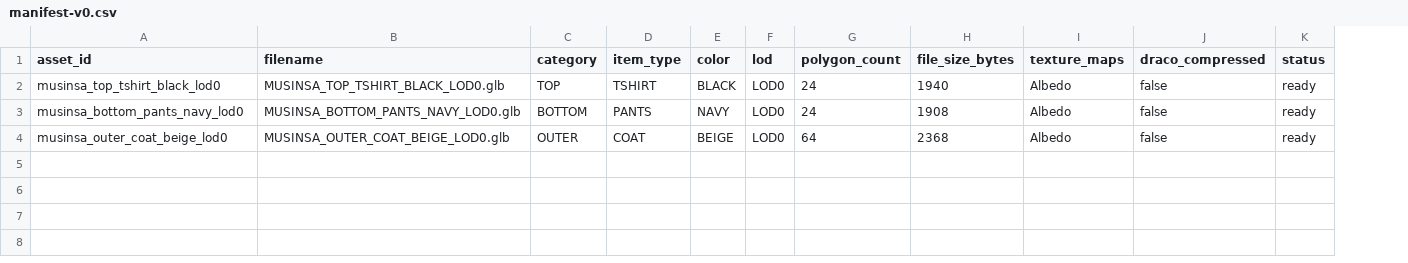
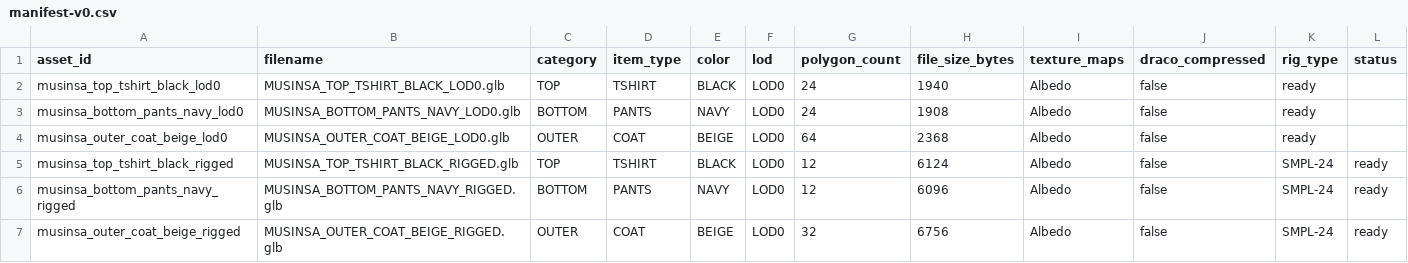
Before and after one commit to beanteacher/ot-chawon, a CSV file: ot-chawon-3d_graphics_designer/manifest-v0.csv, drawn as a sheet; addresses are those after the commit; the diff names each change by its address in the sheet, - before the commit and + after, or states it on an @@ line.

```diff
--- a/ot-chawon-3d_graphics_designer/manifest-v0.csv
+++ b/ot-chawon-3d_graphics_designer/manifest-v0.csv
+column K (rig_type), rows 2-4: all ready
-L2:L4 (status): ready
+L2:L4 (status): (empty)
+row 5: musinsa_top_tshirt_black_rigged | MUSINSA_TOP_TSHIRT_BLACK_RIGGED.glb | TOP | TSHIRT | BLACK | LOD0 | 12 | 6124 | Albedo | false | SMPL-24 | ready
+row 6: musinsa_bottom_pants_navy_rigged | MUSINSA_BOTTOM_PANTS_NAVY_RIGGED.glb | BOTTOM | PANTS | NAVY | LOD0 | 12 | 6096 | Albedo | false | SMPL-24 | ready
+row 7: musinsa_outer_coat_beige_rigged | MUSINSA_OUTER_COAT_BEIGE_RIGGED.glb | OUTER | COAT | BEIGE | LOD0 | 32 | 6756 | Albedo | false | SMPL-24 | ready
```
Also changed, not shown: 6 other files.
